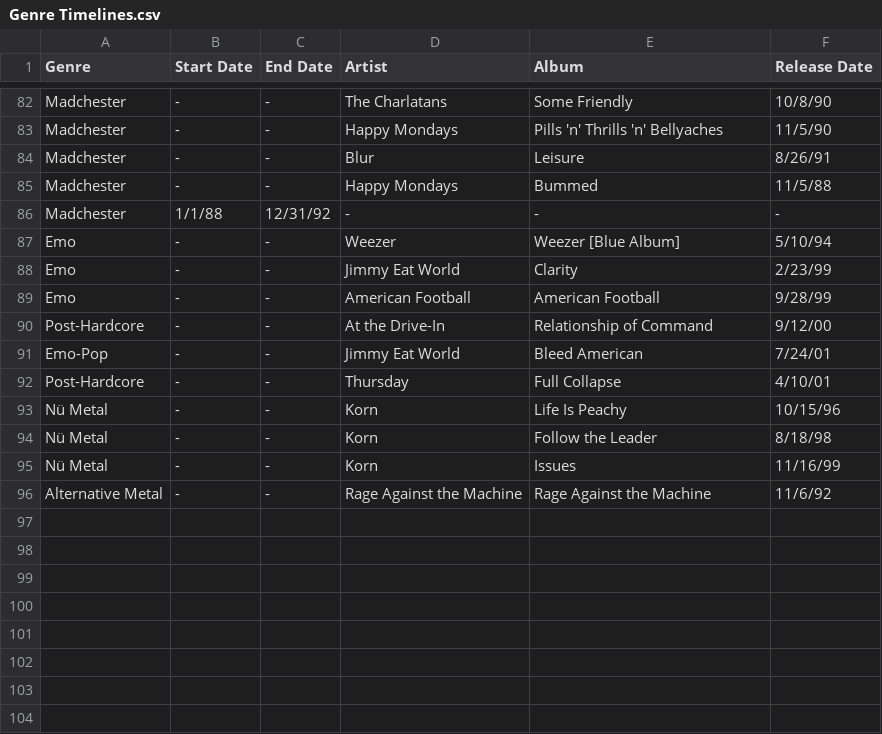
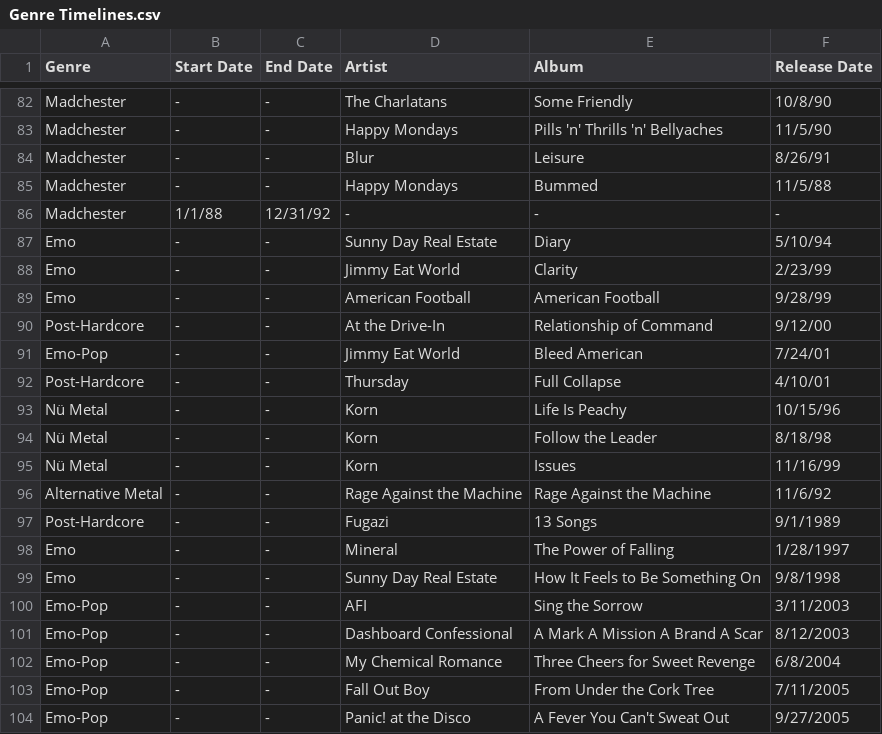
Before and after one commit to bobbyknndy/music, a CSV file: Genre Timelines.csv, drawn as a sheet; only a part is shown, gaps mark what is left out.

Commit message:
Update Genre Timelines.csv

```diff
--- a/Genre Timelines.csv
+++ b/Genre Timelines.csv
@@ -86,3 +86,3 @@ Madchester,-,-,Happy Mondays,Bummed,11/5/88
 Madchester,1/1/88,12/31/92,-,-,-
-Emo,-,-,Weezer,Weezer [Blue Album],5/10/94
+Emo,-,-,Sunny Day Real Estate,Diary,5/10/94
 Emo,-,-,Jimmy Eat World,Clarity,2/23/99
@@ -96 +96,9 @@ Nü Metal,-,-,Korn,Issues,11/16/99
 Alternative Metal,-,-,Rage Against the Machine,Rage Against the Machine,11/6/92
+Post-Hardcore,-,-,Fugazi,13 Songs,9/1/1989
+Emo,-,-,Mineral,The Power of Falling,1/28/1997
+Emo,-,-,Sunny Day Real Estate,How It Feels to Be Something On,9/8/1998
+Emo-Pop,-,-,AFI,Sing the Sorrow,3/11/2003
+Emo-Pop,-,-,Dashboard Confessional,A Mark A Mission A Brand A Scar,8/12/2003
+Emo-Pop,-,-,My Chemical Romance,Three Cheers for Sweet Revenge,6/8/2004
+Emo-Pop,-,-,Fall Out Boy,From Under the Cork Tree,7/11/2005
+Emo-Pop,-,-,Panic! at the Disco,A Fever You Can't Sweat Out,9/27/2005
```
